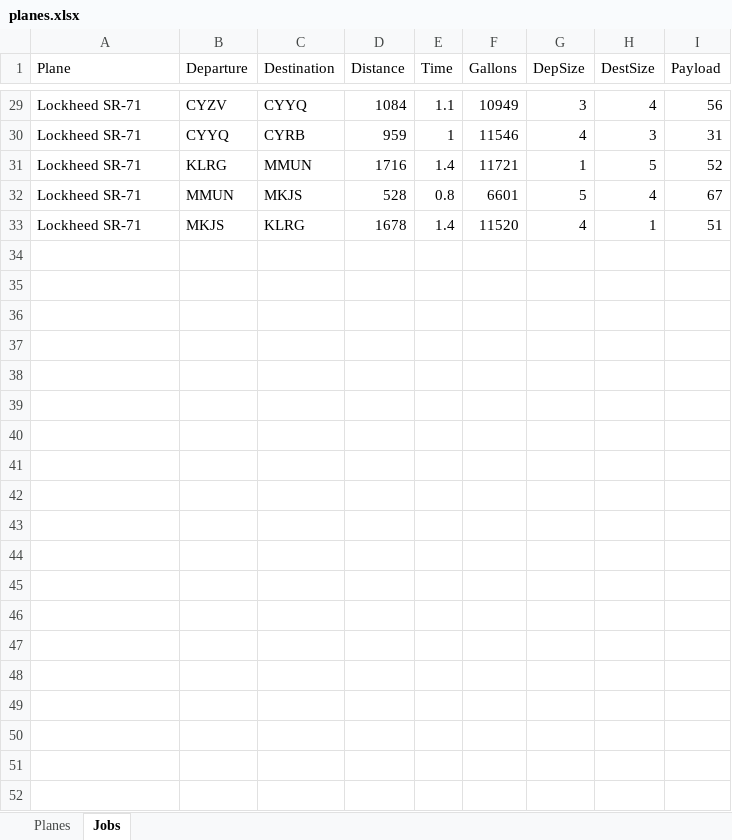
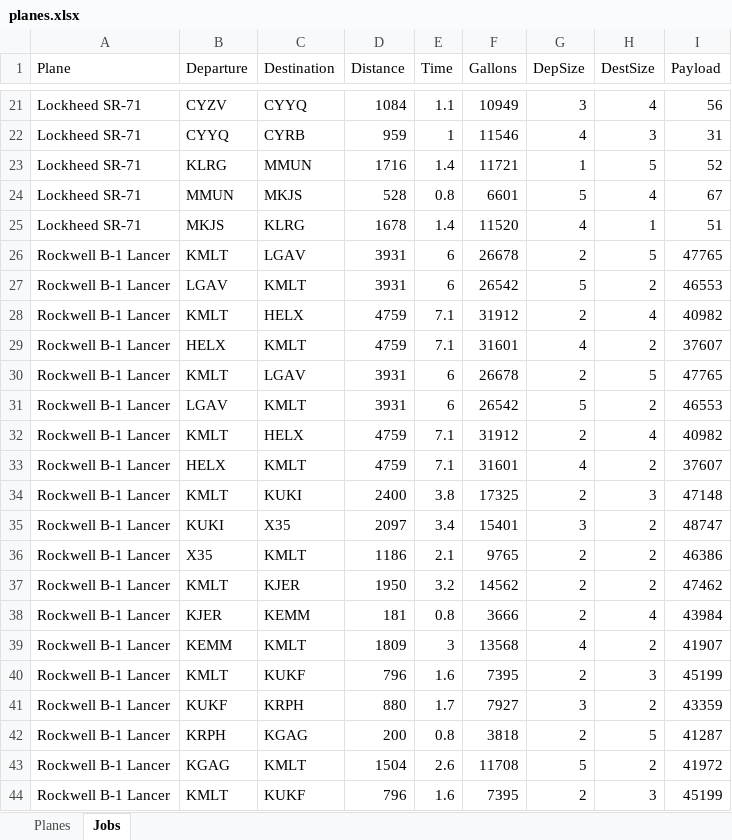
Before and after one commit to AaronPriestPhoto/OnAirWorkOrders, an Excel workbook: planes.xlsx, sheet Jobs, drawn as a sheet; only a part is shown, gaps mark what is left out; values as stored, in another font and other column widths than the file's, no borders; the diff covers the shown part only; the diff names each change by its address in the sheet, - before the commit and + after, or states it on an @@ line.

Commit message:
Fix work order calculation issues
- Fix transit legs: calculate actual distance using Haversine formula instead of 0nm
- Fix transit legs: calculate realistic flight hours based on distance/speed instead of hardcoded 1.00h
- Fix transit legs: use proper aircraft speed from API data instead of 0 kts
- Fix transit legs: count as 0 legs instead of 1 leg in work orders
- Fix flight hours calculation: handle planes not in planes.xlsx by falling back to API speed data
- Fix speed lookup: when optimizer returns 0 (no performance curves), fall back to base speed
- Add _calculate_distance_between_airports() method for accurate airport-to-airport distances
- Improve error handling and fallback logic for speed calculations
- All work orders now show realistic distances, speeds, and flight hours

```diff
--- a/planes.xlsx (sheet Jobs)
+++ b/planes.xlsx (sheet Jobs)
@@ row 11 moved to row 26: Rockwell B-1 Lancer @@
@@ row 12 moved to row 27: Rockwell B-1 Lancer @@
@@ row 13 moved to row 28: Rockwell B-1 Lancer @@
@@ row 14 moved to row 29: Rockwell B-1 Lancer @@
@@ row 15 moved to row 30: Rockwell B-1 Lancer @@
@@ row 16 moved to row 31: Rockwell B-1 Lancer @@
@@ row 17 moved to row 32: Rockwell B-1 Lancer @@
@@ row 18 moved to row 33: Rockwell B-1 Lancer @@
+row 34: Rockwell B-1 Lancer | KMLT | KUKI | 2400 | 3.8 | 17325 | 2 | 3 | 47148
+row 35: Rockwell B-1 Lancer | KUKI | X35 | 2097 | 3.4 | 15401 | 3 | 2 | 48747
+row 36: Rockwell B-1 Lancer | X35 | KMLT | 1186 | 2.1 | 9765 | 2 | 2 | 46386
+row 37: Rockwell B-1 Lancer | KMLT | KJER | 1950 | 3.2 | 14562 | 2 | 2 | 47462
+row 38: Rockwell B-1 Lancer | KJER | KEMM | 181 | 0.8 | 3666 | 2 | 4 | 43984
+row 39: Rockwell B-1 Lancer | KEMM | KMLT | 1809 | 3 | 13568 | 4 | 2 | 41907
+row 40: Rockwell B-1 Lancer | KMLT | KUKF | 796 | 1.6 | 7395 | 2 | 3 | 45199
+row 41: Rockwell B-1 Lancer | KUKF | KRPH | 880 | 1.7 | 7927 | 3 | 2 | 43359
+row 42: Rockwell B-1 Lancer | KRPH | KGAG | 200 | 0.8 | 3818 | 2 | 5 | 41287
+row 43: Rockwell B-1 Lancer | KGAG | KMLT | 1504 | 2.6 | 11708 | 5 | 2 | 41972
+row 44: Rockwell B-1 Lancer | KMLT | KUKF | 796 | 1.6 | 7395 | 2 | 3 | 45199
```
Also changed, not shown: 9 added rows elsewhere in this sheet, 5 other files.
